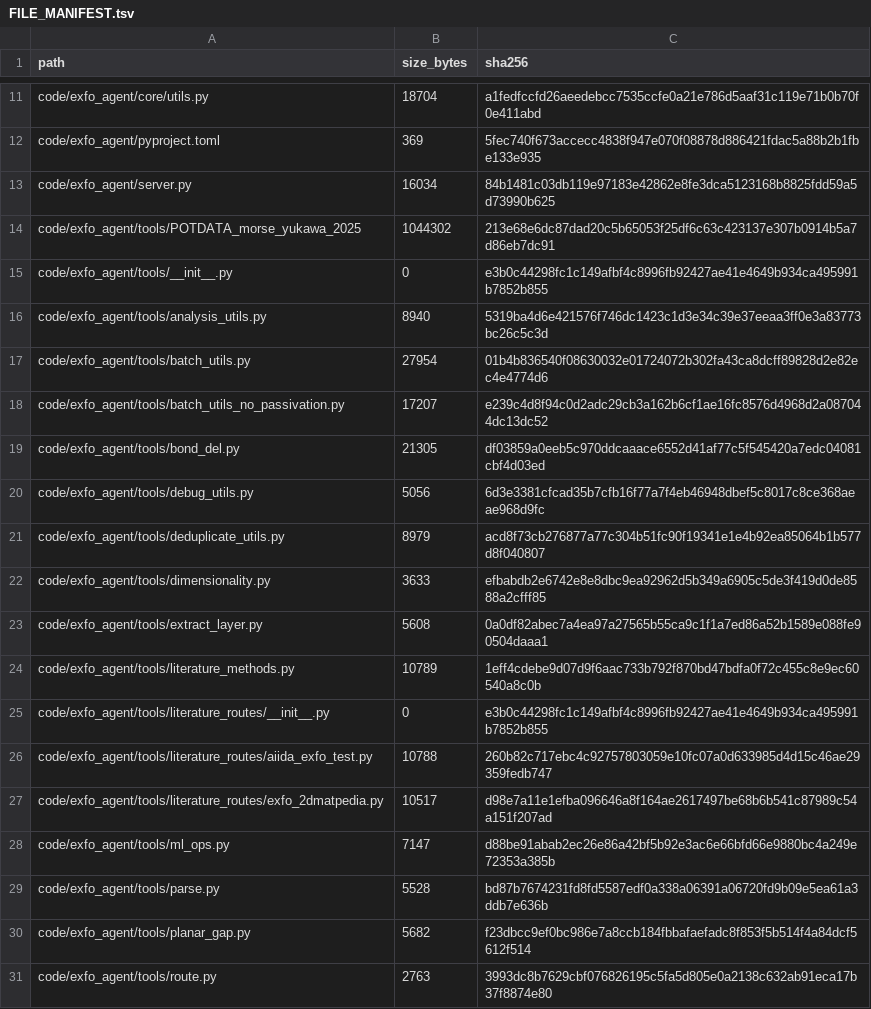
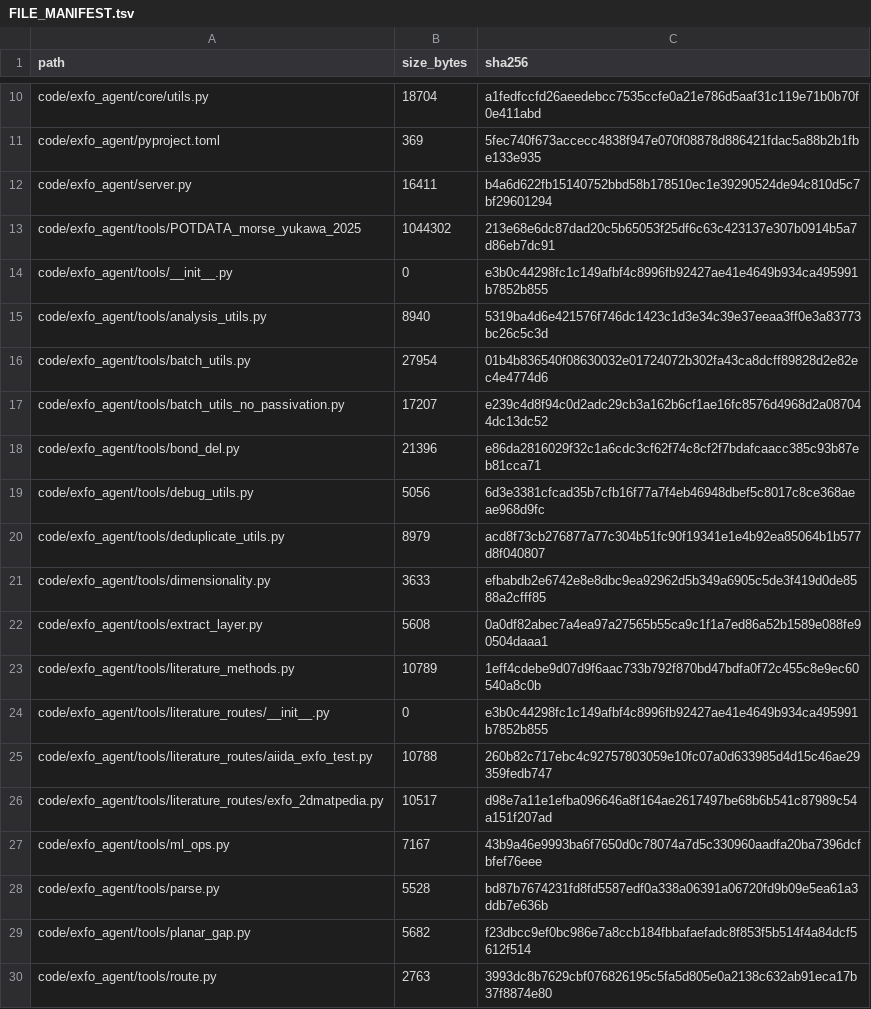
Before and after one commit to JJoe0001/2d-agent-llm, a TSV file: FILE_MANIFEST.tsv, drawn as a sheet; only a part is shown, gaps mark what is left out; the diff covers the shown part only.

```diff
--- a/FILE_MANIFEST.tsv
+++ b/FILE_MANIFEST.tsv
@@ -12,3 +11,3 @@ code/exfo_agent/core/utils.py	18704	a1fedfccfd26aeedebcc7535ccfe0a21e786d5aaf31c
 code/exfo_agent/pyproject.toml	369	5fec740f673accecc4838f947e070f08878d886421fdac5a88b2b1fbe133e935
-code/exfo_agent/server.py	16034	84b1481c03db119e97183e42862e8fe3dca5123168b8825fdd59a5d73990b625
+code/exfo_agent/server.py	16411	b4a6d622fb15140752bbd58b178510ec1e39290524de94c810d5c7bf29601294
 code/exfo_agent/tools/POTDATA_morse_yukawa_2025	1044302	213e68e6dc87dad20c5b65053f25df6c63c423137e307b0914b5a7d86eb7dc91
@@ -18,3 +17,3 @@ code/exfo_agent/tools/batch_utils.py	27954	01b4b836540f08630032e01724072b302fa43
 code/exfo_agent/tools/batch_utils_no_passivation.py	17207	e239c4d8f94c0d2adc29cb3a162b6cf1ae16fc8576d4968d2a087044dc13dc52
-code/exfo_agent/tools/bond_del.py	21305	df03859a0eeb5c970ddcaaace6552d41af77c5f545420a7edc04081cbf4d03ed
+code/exfo_agent/tools/bond_del.py	21396	e86da2816029f32c1a6cdc3cf62f74c8cf2f7bdafcaacc385c93b87eb81cca71
 code/exfo_agent/tools/debug_utils.py	5056	6d3e3381cfcad35b7cfb16f77a7f4eb46948dbef5c8017c8ce368aeae968d9fc
@@ -27,3 +26,3 @@ code/exfo_agent/tools/literature_routes/aiida_exfo_test.py	10788	260b82c717ebc4c
 code/exfo_agent/tools/literature_routes/exfo_2dmatpedia.py	10517	d98e7a11e1efba096646a8f164ae2617497be68b6b541c87989c54a151f207ad
-code/exfo_agent/tools/ml_ops.py	7147	d88be91abab2ec26e86a42bf5b92e3ac6e66bfd66e9880bc4a249e72353a385b
+code/exfo_agent/tools/ml_ops.py	7167	43b9a46e9993ba6f7650d0c78074a7d5c330960aadfa20ba7396dcfbfef76eee
 code/exfo_agent/tools/parse.py	5528	bd87b7674231fd8fd5587edf0a338a06391a06720fd9b09e5ea61a3ddb7e636b
```
Also changed, not shown: 1 added row, 1 removed row and 18 edited cells elsewhere in this file, 15 other files.
